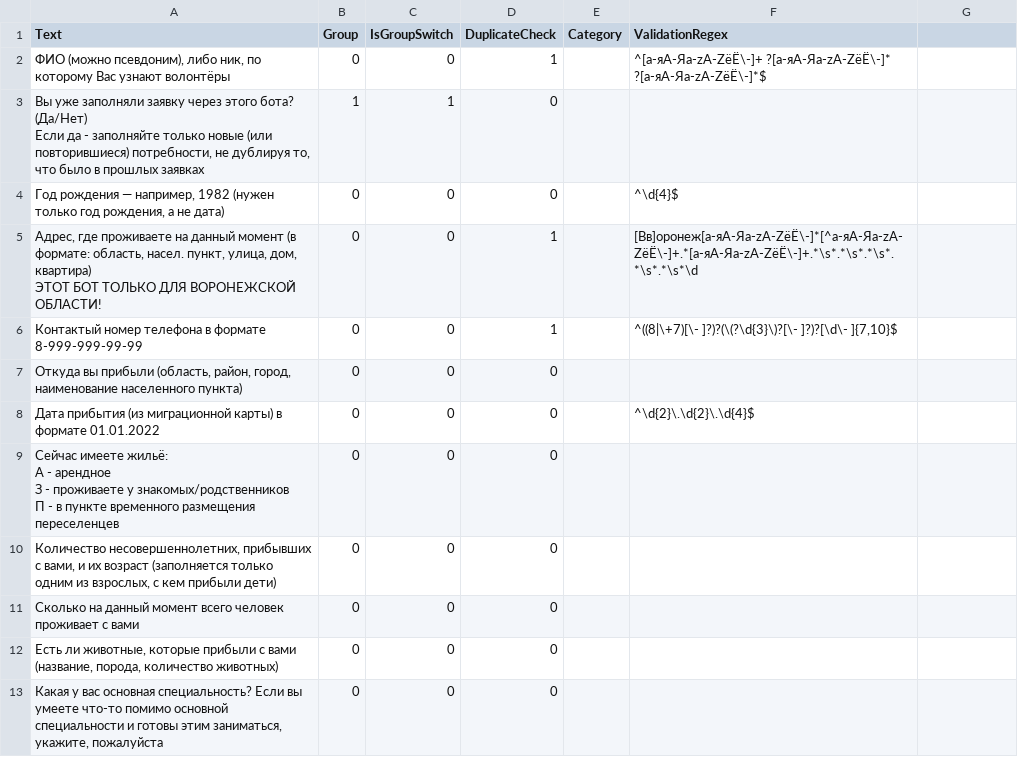
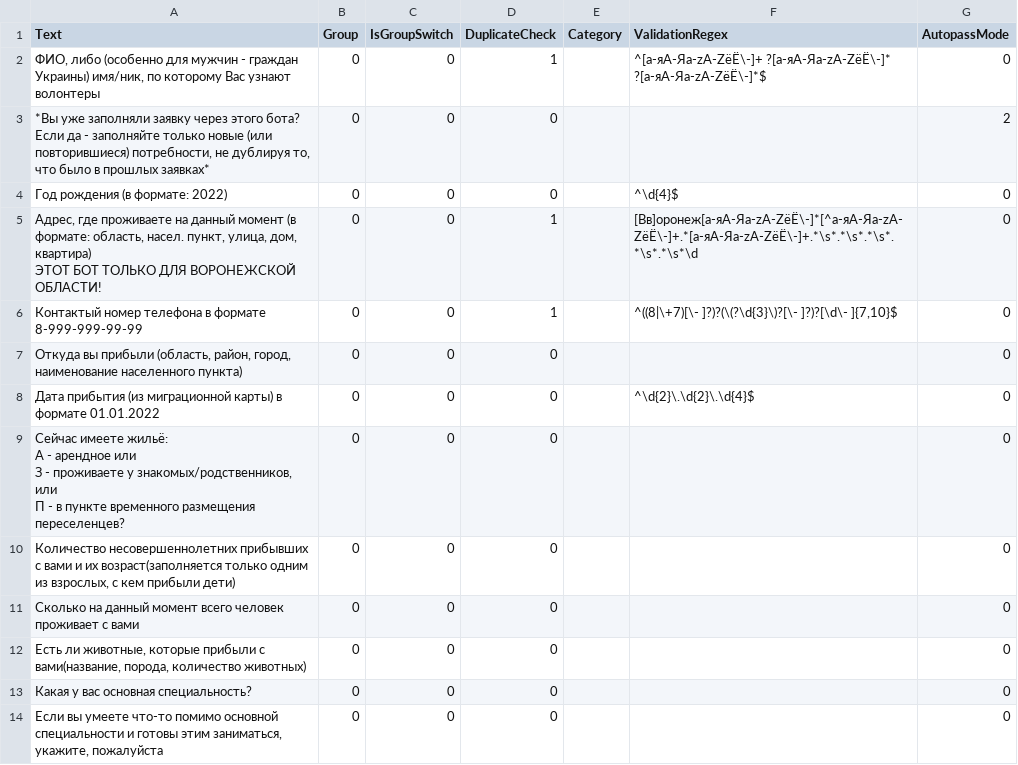
Before and after one commit to kenoma/Refugee.Questionnaire, a CSV file: questions/ref-9036.csv, drawn as a sheet; only a part is shown; the diff covers the shown part only.

Commit message:
Update ref-9036.csv

```diff
--- a/questions/ref-9036.csv
+++ b/questions/ref-9036.csv
@@ -1,18 +1,18 @@
-Text;Group;IsGroupSwitch;DuplicateCheck;Category;ValidationRegex
-ФИО (можно псевдоним), либо ник, по которому Вас узнают волонтёры;0;0;1;;^[а-яА-Яa-zA-ZёЁ\-]+ ?[а-яА-Яa-zA-ZёЁ\-]* ?[а-яА-Яa-zA-ZёЁ\-]*$
-"Вы уже заполняли заявку через этого бота? (Да/Нет)
-Если да - заполняйте только новые (или повторившиеся) потребности, не дублируя то, что было в прошлых заявках";1;1;0;;
-Год рождения — например, 1982 (нужен только год рождения, а не дата);0;0;0;;^\d{4}$
-"Адрес, где проживаете на данный момент (в формате: область, насел. пункт, улица, дом, квартира)
-ЭТОТ БОТ ТОЛЬКО ДЛЯ ВОРОНЕЖСКОЙ ОБЛАСТИ!";0;0;1;;[Вв]оронеж[а-яА-Яa-zA-ZёЁ\-]*[^а-яА-Яa-zA-ZёЁ\-]+.*[а-яА-Яa-zA-ZёЁ\-]+.*\s*.*\s*.*\s*.*\s*.*\s*\d
-Контактый номер телефона в формате 8-999-999-99-99;0;0;1;;^((8|\+7)[\- ]?)?(\(?\d{3}\)?[\- ]?)?[\d\- ]{7,10}$
-Откуда вы прибыли (область, район, город, наименование населенного пункта);0;0;0;;
-Дата прибытия (из миграционной карты) в формате 01.01.2022;0;0;0;;^\d{2}\.\d{2}\.\d{4}$
-"Сейчас имеете жильё:
-А - арендное
-З - проживаете у знакомых/родственников
-П - в пункте временного размещения переселенцев";0;0;0;;
-Количество несовершеннолетних, прибывших с вами, и их возраст (заполняется только одним из взрослых, с кем прибыли дети);0;0;0;;
-Сколько на данный момент всего человек проживает с вами;0;0;0;;
-Есть ли животные, которые прибыли с вами (название, порода, количество животных);0;0;0;;
-Какая у вас основная специальность? Если вы умеете что-то помимо основной специальности и готовы этим заниматься, укажите, пожалуйста;0;0;0;;
+Text;Group;IsGroupSwitch;DuplicateCheck;Category;ValidationRegex;AutopassMode
+ФИО, либо (особенно для мужчин - граждан Украины) имя/ник, по которому Вас узнают волонтеры;0;0;1;;^[а-яА-Яa-zA-ZёЁ\-]+ ?[а-яА-Яa-zA-ZёЁ\-]* ?[а-яА-Яa-zA-ZёЁ\-]*$;0
+*Вы уже заполняли заявку через этого бота? Если да - заполняйте только новые (или повторившиеся) потребности, не дублируя то, что было в прошлых заявках*;0;0;0;;;2
+Год рождения (в формате: 2022);0;0;0;;^\d{4}$;0
+"Адрес, где проживаете на данный момент (в формате: область, насел. пункт, улица, дом, квартира)
+ЭТОТ БОТ ТОЛЬКО ДЛЯ ВОРОНЕЖСКОЙ ОБЛАСТИ!";0;0;1;;[Вв]оронеж[а-яА-Яa-zA-ZёЁ\-]*[^а-яА-Яa-zA-ZёЁ\-]+.*[а-яА-Яa-zA-ZёЁ\-]+.*\s*.*\s*.*\s*.*\s*.*\s*\d;0
+Контактый номер телефона в формате 8-999-999-99-99;0;0;1;;^((8|\+7)[\- ]?)?(\(?\d{3}\)?[\- ]?)?[\d\- ]{7,10}$;0
+Откуда вы прибыли (область, район, город, наименование населенного пункта);0;0;0;;;0
+Дата прибытия (из миграционной карты) в формате 01.01.2022;0;0;0;;^\d{2}\.\d{2}\.\d{4}$;0
+"Сейчас имеете жильё:
+А - арендное или
+З - проживаете у знакомых/родственников, или
+П - в пункте временного размещения переселенцев?";0;0;0;;;0
+Количество несовершеннолетних прибывших с вами и их возраст(заполняется только одним из взрослых, с кем прибыли дети);0;0;0;;;0
+Сколько на данный момент всего человек проживает с вами;0;0;0;;;0
+Есть ли животные, которые прибыли с вами(название, порода, количество животных);0;0;0;;;0
+Какая у вас основная специальность?;0;0;0;;;0
+Если вы умеете что-то помимо основной специальности и готовы этим заниматься, укажите, пожалуйста;0;0;0;;;0
```
Also changed, not shown: 5 added rows and 15 edited cells elsewhere in this file.
